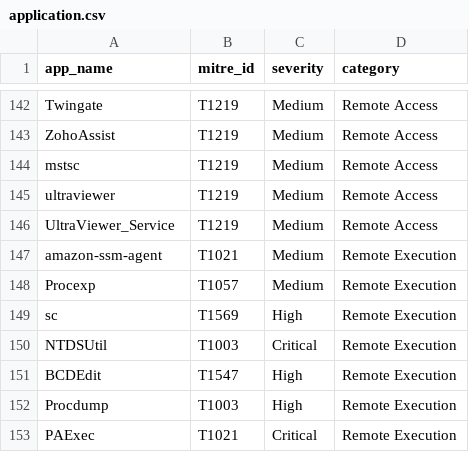
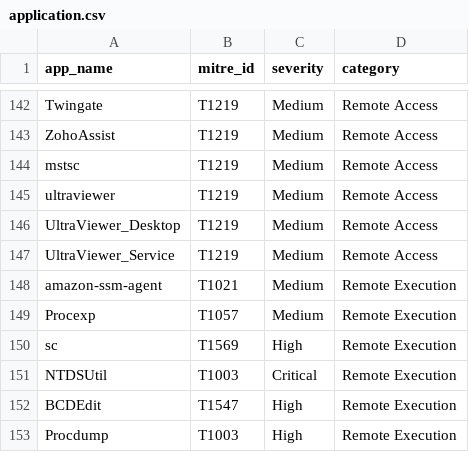
Before and after one commit to ads-project82/anti-rt-json, a CSV file: application.csv, drawn as a sheet; only a part is shown, gaps mark what is left out; the shorter side is filled out with more unchanged rows; the diff names each change by its address in the sheet, - before the commit and + after, or states it on an @@ line.

Commit message:
Update application.csv

```diff
--- a/application.csv
+++ b/application.csv
+row 146: UltraViewer_Desktop | T1219 | Medium | Remote Access
```
